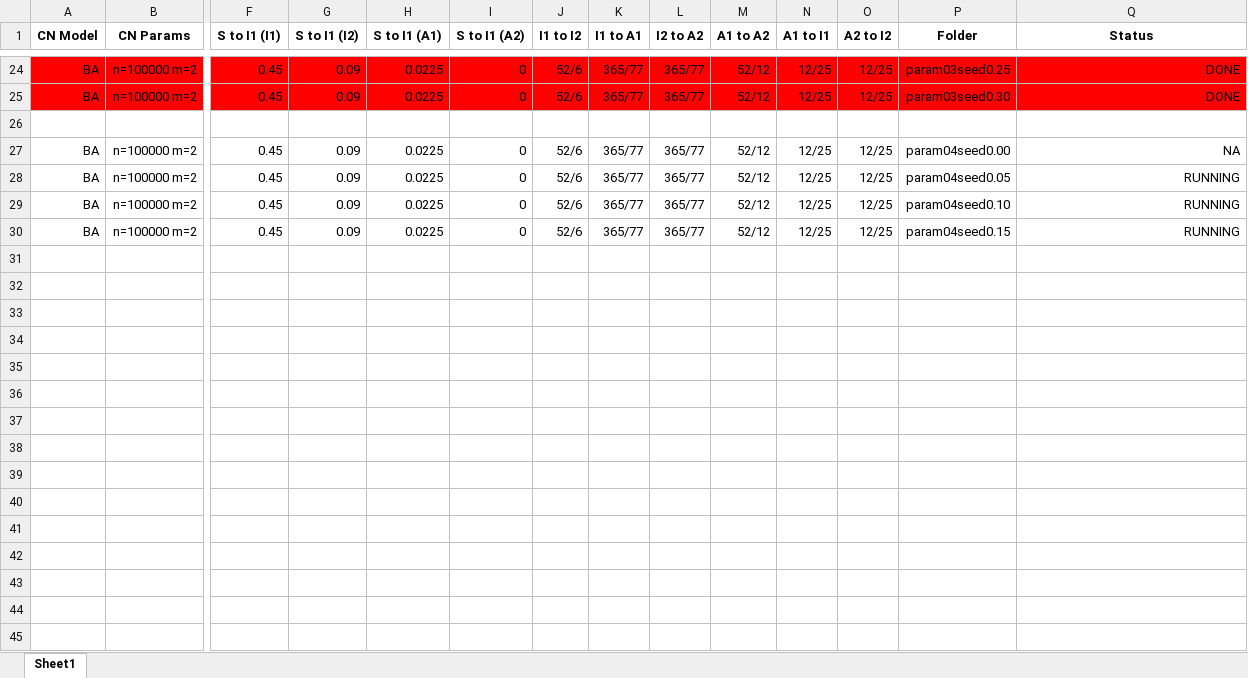
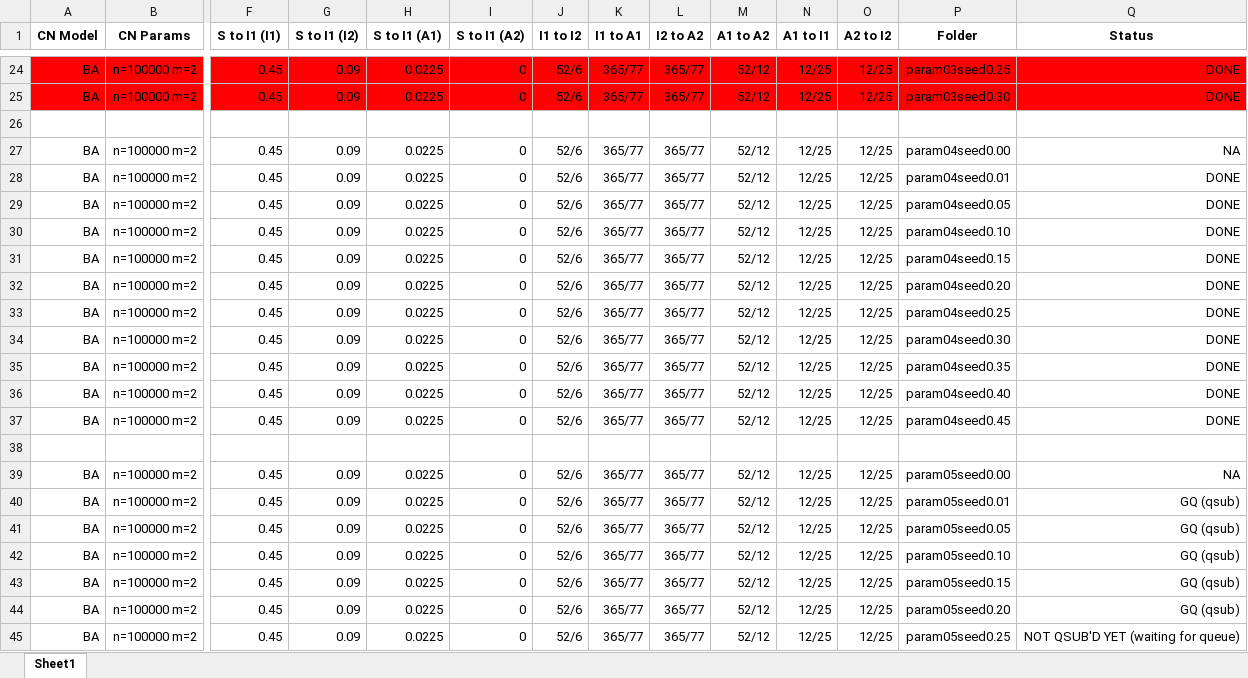
Before and after one commit to lixingguang/HIV-Project, an Excel workbook: simulations_metadata.xlsx, sheet Sheet1, drawn as a sheet; only a part is shown, gaps mark what is left out; values as stored, in another font and other column widths than the file's, no borders; addresses are those after the commit; rows hold the shown columns only; the diff names each change by its address in the sheet, - before the commit and + after, or states it on an @@ line.

Commit message:
Added param04 data and updated progress

```diff
--- a/simulations_metadata.xlsx (sheet Sheet1)
+++ b/simulations_metadata.xlsx (sheet Sheet1)
+row 28: BA | n=100000 m=2 | 0.45 | 0.09 | 0.0225 | 0 | 52/6 | 365/77 | 365/77 | 52/12 | 12/25 | 12/25 | param04seed0.01 | DONE
-Q29:Q31 (Status): RUNNING
+Q29:Q31 (Status): DONE
+row 32: BA | n=100000 m=2 | 0.45 | 0.09 | 0.0225 | 0 | 52/6 | 365/77 | 365/77 | 52/12 | 12/25 | 12/25 | param04seed0.20 | DONE
+row 33: BA | n=100000 m=2 | 0.45 | 0.09 | 0.0225 | 0 | 52/6 | 365/77 | 365/77 | 52/12 | 12/25 | 12/25 | param04seed0.25 | DONE
+row 34: BA | n=100000 m=2 | 0.45 | 0.09 | 0.0225 | 0 | 52/6 | 365/77 | 365/77 | 52/12 | 12/25 | 12/25 | param04seed0.30 | DONE
+row 35: BA | n=100000 m=2 | 0.45 | 0.09 | 0.0225 | 0 | 52/6 | 365/77 | 365/77 | 52/12 | 12/25 | 12/25 | param04seed0.35 | DONE
+row 36: BA | n=100000 m=2 | 0.45 | 0.09 | 0.0225 | 0 | 52/6 | 365/77 | 365/77 | 52/12 | 12/25 | 12/25 | param04seed0.40 | DONE
+row 37: BA | n=100000 m=2 | 0.45 | 0.09 | 0.0225 | 0 | 52/6 | 365/77 | 365/77 | 52/12 | 12/25 | 12/25 | param04seed0.45 | DONE
+row 38: (empty)
+row 39: BA | n=100000 m=2 | 0.45 | 0.09 | 0.0225 | 0 | 52/6 | 365/77 | 365/77 | 52/12 | 12/25 | 12/25 | param05seed0.00 | NA
+row 40: BA | n=100000 m=2 | 0.45 | 0.09 | 0.0225 | 0 | 52/6 | 365/77 | 365/77 | 52/12 | 12/25 | 12/25 | param05seed0.01 | GQ (qsub)
+row 41: BA | n=100000 m=2 | 0.45 | 0.09 | 0.0225 | 0 | 52/6 | 365/77 | 365/77 | 52/12 | 12/25 | 12/25 | param05seed0.05 | GQ (qsub)
+row 42: BA | n=100000 m=2 | 0.45 | 0.09 | 0.0225 | 0 | 52/6 | 365/77 | 365/77 | 52/12 | 12/25 | 12/25 | param05seed0.10 | GQ (qsub)
+row 43: BA | n=100000 m=2 | 0.45 | 0.09 | 0.0225 | 0 | 52/6 | 365/77 | 365/77 | 52/12 | 12/25 | 12/25 | param05seed0.15 | GQ (qsub)
+row 44: BA | n=100000 m=2 | 0.45 | 0.09 | 0.0225 | 0 | 52/6 | 365/77 | 365/77 | 52/12 | 12/25 | 12/25 | param05seed0.20 | GQ (qsub)
+row 45: BA | n=100000 m=2 | 0.45 | 0.09 | 0.0225 | 0 | 52/6 | 365/77 | 365/77 | 52/12 | 12/25 | 12/25 | param05seed0.25 | NOT QSUB'D YET (waiting for queue)
```
Also changed, not shown: formulas that keep their value, 1 other file.
